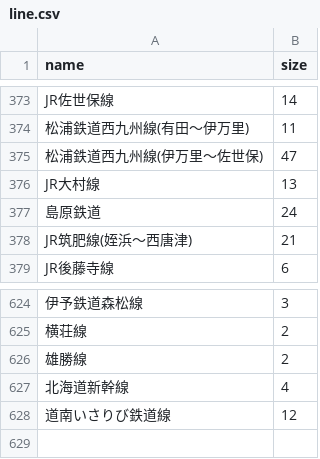
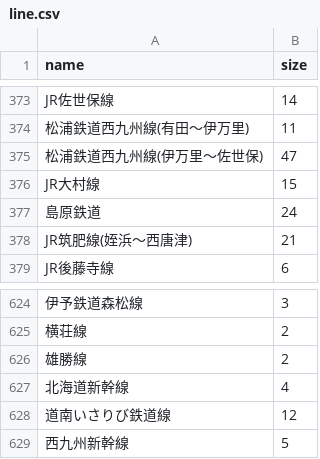
Before and after one commit to Seo-4d696b75/station_database, a CSV file: src/check/line.csv, drawn as a sheet; only a part is shown, gaps mark what is left out; the diff names each change by its address in the sheet, - before the commit and + after, or states it on an @@ line.

```diff
--- a/src/check/line.csv
+++ b/src/check/line.csv
-B376 (size): 13
+B376 (size): 15
+row 629: 西九州新幹線 | 5
```
Also changed, not shown: src/check/prefecture.csv.
